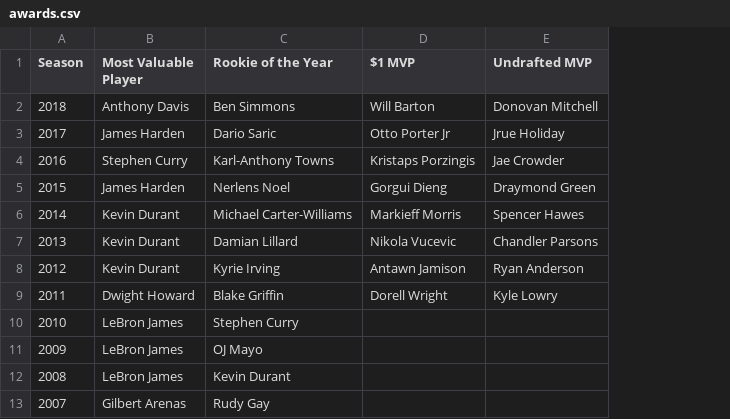
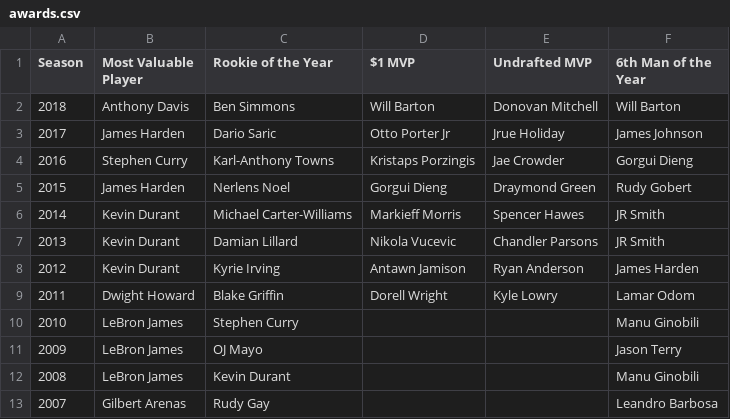
Before and after one commit to martj42/nba_fantasy, a CSV file: awards.csv, drawn as a sheet; the diff names each change by its address in the sheet, - before the commit and + after, or states it on an @@ line.

Commit message:
update

```diff
--- a/awards.csv
+++ b/awards.csv
+column F (6th Man of the Year), rows 2-13: Will Barton | James Johnson | Gorgui Dieng | Rudy Gobert | JR Smith | JR Smith | James Harden | Lamar Odom | Manu Ginobili | Jason Terry | Manu Ginobili | Leandro Barbosa
```
